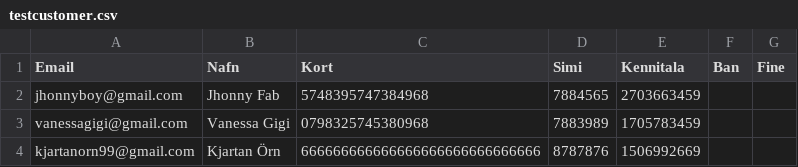
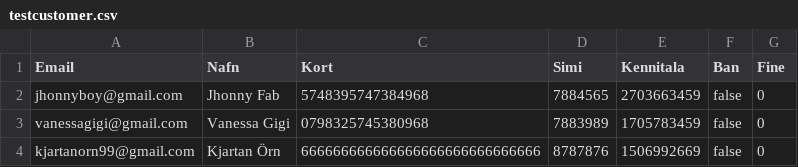
Before and after one commit to Lobos98/Lokaverkefni18, a CSV file: Data/testcustomer.csv, drawn as a sheet.

Commit message:
ban og fine lagað

```diff
--- a/Data/testcustomer.csv
+++ b/Data/testcustomer.csv
@@ -1,4 +1,4 @@
 Email,Nafn,Kort,Simi,Kennitala,Ban,Fine
-jhonnyboy@gmail.com,Jhonny Fab,5748395747384968,7884565,2703663459
-vanessagigi@gmail.com,Vanessa Gigi,0798325745380968,7883989,1705783459
-kjartanorn99@gmail.com,Kjartan Örn,666666666666666666666666666666,8787876,1506992669
+jhonnyboy@gmail.com,Jhonny Fab,5748395747384968,7884565,2703663459,"false",0
+vanessagigi@gmail.com,Vanessa Gigi,0798325745380968,7883989,1705783459,"false",0
+kjartanorn99@gmail.com,Kjartan Örn,666666666666666666666666666666,8787876,1506992669,"false",0
```
